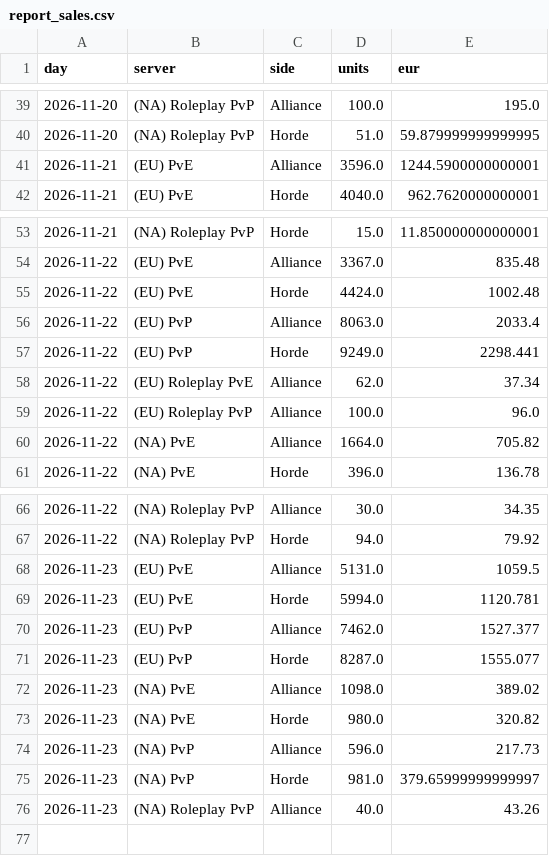
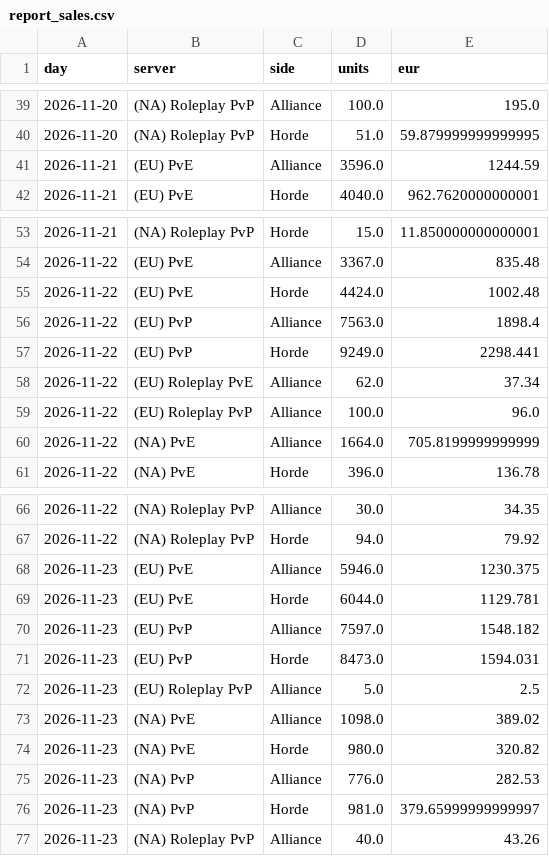
Before and after one commit to KornoticTheEnd/funpay-tracker, a CSV file: docs/report_sales.csv, drawn as a sheet; only a part is shown, gaps mark what is left out.

```diff
--- a/docs/report_sales.csv
+++ b/docs/report_sales.csv
@@ -40,3 +40,3 @@ day,server,side,units,eur
 2026-11-20,(NA) Roleplay PvP,Horde,51.0,59.879999999999995
-2026-11-21,(EU) PvE,Alliance,3596.0,1244.5900000000001
+2026-11-21,(EU) PvE,Alliance,3596.0,1244.59
 2026-11-21,(EU) PvE,Horde,4040.0,962.7620000000001
@@ -55,3 +55,3 @@ day,server,side,units,eur
 2026-11-22,(EU) PvE,Horde,4424.0,1002.48
-2026-11-22,(EU) PvP,Alliance,8063.0,2033.4
+2026-11-22,(EU) PvP,Alliance,7563.0,1898.4
 2026-11-22,(EU) PvP,Horde,9249.0,2298.441
@@ -59,3 +59,3 @@ day,server,side,units,eur
 2026-11-22,(EU) Roleplay PvP,Alliance,100.0,96.0
-2026-11-22,(NA) PvE,Alliance,1664.0,705.82
+2026-11-22,(NA) PvE,Alliance,1664.0,705.8199999999999
 2026-11-22,(NA) PvE,Horde,396.0,136.78
@@ -67,9 +67,10 @@ day,server,side,units,eur
 2026-11-22,(NA) Roleplay PvP,Horde,94.0,79.92
-2026-11-23,(EU) PvE,Alliance,5131.0,1059.5
-2026-11-23,(EU) PvE,Horde,5994.0,1120.781
-2026-11-23,(EU) PvP,Alliance,7462.0,1527.377
-2026-11-23,(EU) PvP,Horde,8287.0,1555.077
+2026-11-23,(EU) PvE,Alliance,5946.0,1230.375
+2026-11-23,(EU) PvE,Horde,6044.0,1129.781
+2026-11-23,(EU) PvP,Alliance,7597.0,1548.182
+2026-11-23,(EU) PvP,Horde,8473.0,1594.031
+2026-11-23,(EU) Roleplay PvP,Alliance,5.0,2.5
 2026-11-23,(NA) PvE,Alliance,1098.0,389.02
 2026-11-23,(NA) PvE,Horde,980.0,320.82
-2026-11-23,(NA) PvP,Alliance,596.0,217.73
+2026-11-23,(NA) PvP,Alliance,776.0,282.53
 2026-11-23,(NA) PvP,Horde,981.0,379.65999999999997
```
Also changed, not shown: docs/report_prices.csv, 4 other files.
